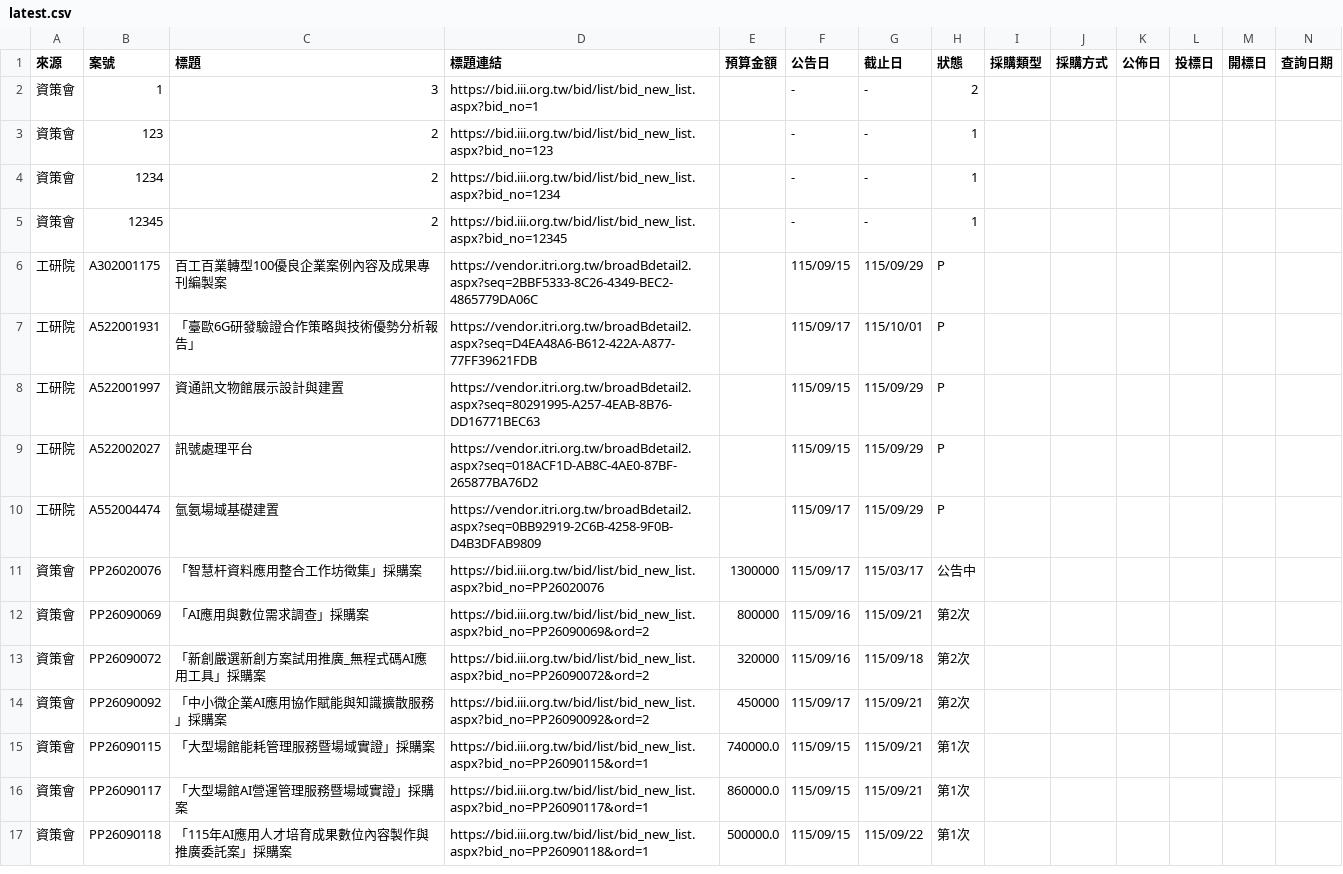
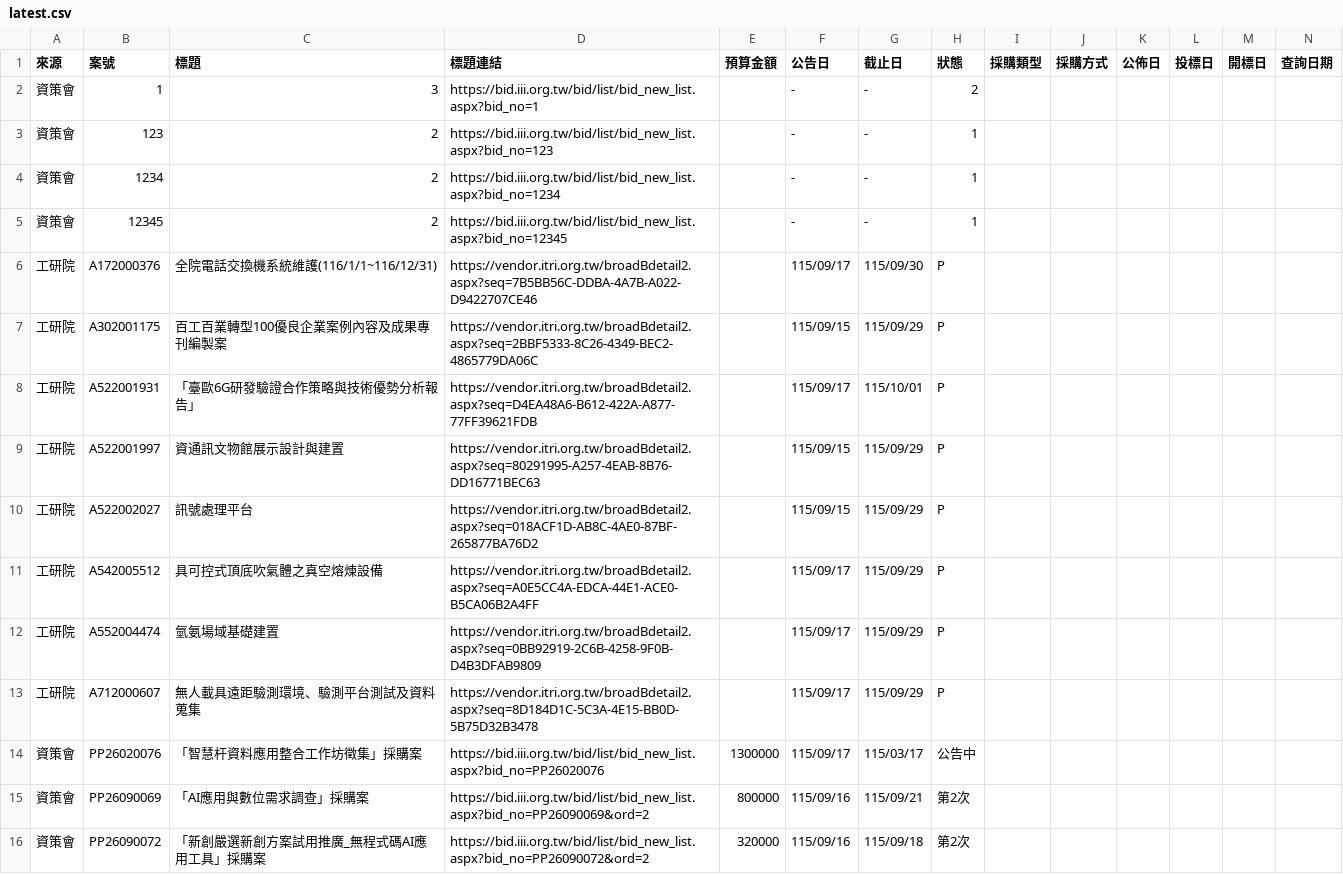
Before and after one commit to espresso3568/bitwin, a CSV file: data/latest.csv, drawn as a sheet; only a part is shown; the shorter side is filled out with more unchanged rows; rows hold the shown columns only; the diff names each change by its address in the sheet, - before the commit and + after, or states it on an @@ line.

```diff
--- a/data/latest.csv
+++ b/data/latest.csv
+row 6: 工研院 | A172000376 | 全院電話交換機系統維護(116/1/1~116/12/31) | https://vendor.itri.org.tw/broadBdetail2.aspx?seq=7B5BB56C-DDBA-4A7B-A022-D9422707CE46 |  | 115/09/17 | 115/09/30 | P
+row 11: 工研院 | A542005512 | 具可控式頂底吹氣體之真空熔煉設備 | https://vendor.itri.org.tw/broadBdetail2.aspx?seq=A0E5CC4A-EDCA-44E1-ACE0-B5CA06B2A4FF |  | 115/09/17 | 115/09/29 | P
+row 13: 工研院 | A712000607 | 無人載具遠距驗測環境、驗測平台測試及資料蒐集 | https://vendor.itri.org.tw/broadBdetail2.aspx?seq=8D184D1C-5C3A-4E15-BB0D-5B75D32B3478 |  | 115/09/17 | 115/09/29 | P
```
Also changed, not shown: data/三站標案_20260917.csv, 3 other files.
